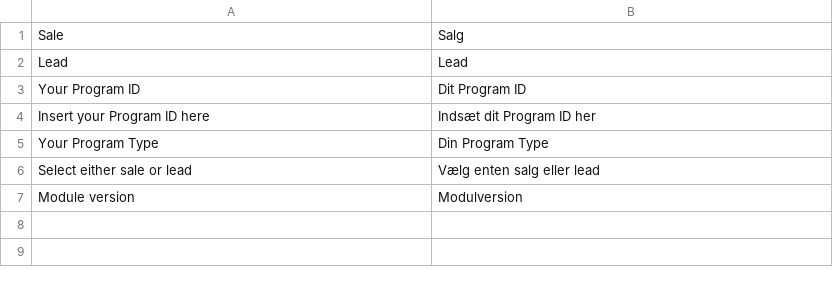
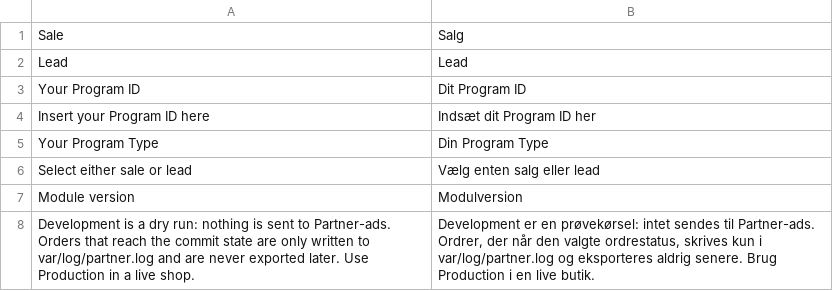
Before and after one commit to PartnerAds/Magento2, a CSV file: i18n/da_DK.csv, drawn as a sheet; the diff names each change by its address in the sheet, - before the commit and + after, or states it on an @@ line.

Commit message:
Make the Partner-ads export robust and retry failed exports
- Never fail an order save because of the export; export after commit
- Use a 3 s connect / 5 s total timeout in observer mode, 10 s in cron
- Classify each attempt as sent, retry or failed and log the error class
- Retry failed exports from cron in both modes: 5 attempts, 30 days
- Store retry state in a new partner_module_export table
- Select only due orders in the commit state from the last 30 days in cron
- Write failed exports to failed_export.csv again, with the reason
- Stream the failed exports download from var/partner
- Make Development mode a dry run that sends nothing
- Log one line per export outcome instead of every order save
- Reject partner IDs with leading zeros
- Make the Partner-ads URL a DI argument of the export request

```diff
--- a/i18n/da_DK.csv
+++ b/i18n/da_DK.csv
+row 8: Development is a dry run: nothing is sent to Partner-ads. Orders that reach the commit state are only written to var/log/partner.log and are never exported later. Use Production in a live shop. | Development er en prøvekørsel: intet sendes til Partner-ads. Ordrer, der når den valgte ordrestatus, skrives kun i var/log/partner.log og eksporteres aldrig senere. Brug Production i en live butik.
```
Also changed, not shown: i18n/en_US.csv, 16 other files.
